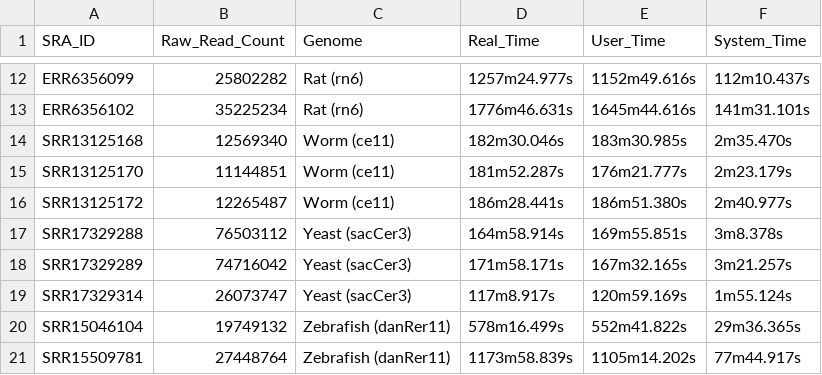
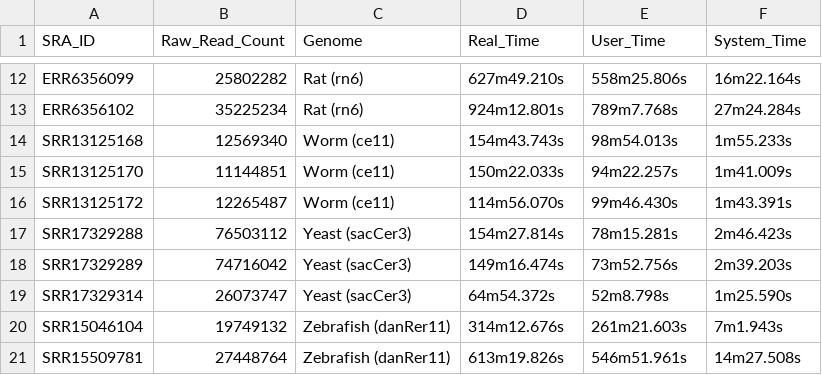
Before and after one commit to vhaghani26/rocketchip_tests, a CSV file: run_times/run_times.csv, drawn as a sheet; only a part is shown, gaps mark what is left out; the diff covers the shown part only; the diff names each change by its address in the sheet, - before the commit and + after, or states it on an @@ line.

Commit message:
update times

```diff
--- a/run_times/run_times.csv
+++ b/run_times/run_times.csv
-D12 (Real_Time): 1257m24.977s
+D12 (Real_Time): 627m49.210s
-E12 (User_Time): 1152m49.616s
+E12 (User_Time): 558m25.806s
-F12 (System_Time): 112m10.437s
+F12 (System_Time): 16m22.164s
-D13 (Real_Time): 1776m46.631s
+D13 (Real_Time): 924m12.801s
-E13 (User_Time): 1645m44.616s
+E13 (User_Time): 789m7.768s
-F13 (System_Time): 141m31.101s
+F13 (System_Time): 27m24.284s
-D14 (Real_Time): 182m30.046s
+D14 (Real_Time): 154m43.743s
-E14 (User_Time): 183m30.985s
+E14 (User_Time): 98m54.013s
-F14 (System_Time): 2m35.470s
+F14 (System_Time): 1m55.233s
-D15 (Real_Time): 181m52.287s
+D15 (Real_Time): 150m22.033s
-E15 (User_Time): 176m21.777s
+E15 (User_Time): 94m22.257s
-F15 (System_Time): 2m23.179s
+F15 (System_Time): 1m41.009s
-D16 (Real_Time): 186m28.441s
+D16 (Real_Time): 114m56.070s
-E16 (User_Time): 186m51.380s
+E16 (User_Time): 99m46.430s
-F16 (System_Time): 2m40.977s
+F16 (System_Time): 1m43.391s
-D17 (Real_Time): 164m58.914s
+D17 (Real_Time): 154m27.814s
-E17 (User_Time): 169m55.851s
+E17 (User_Time): 78m15.281s
-F17 (System_Time): 3m8.378s
+F17 (System_Time): 2m46.423s
-D18 (Real_Time): 171m58.171s
+D18 (Real_Time): 149m16.474s
-E18 (User_Time): 167m32.165s
+E18 (User_Time): 73m52.756s
-F18 (System_Time): 3m21.257s
+F18 (System_Time): 2m39.203s
-D19 (Real_Time): 117m8.917s
+D19 (Real_Time): 64m54.372s
-E19 (User_Time): 120m59.169s
+E19 (User_Time): 52m8.798s
-F19 (System_Time): 1m55.124s
+F19 (System_Time): 1m25.590s
-D20 (Real_Time): 578m16.499s
+D20 (Real_Time): 314m12.676s
-E20 (User_Time): 552m41.822s
+E20 (User_Time): 261m21.603s
-F20 (System_Time): 29m36.365s
+F20 (System_Time): 7m1.943s
-D21 (Real_Time): 1173m58.839s
+D21 (Real_Time): 613m19.826s
-E21 (User_Time): 1105m14.202s
+E21 (User_Time): 546m51.961s
-F21 (System_Time): 77m44.917s
+F21 (System_Time): 14m27.508s
```
Also changed, not shown: 36 edited cells elsewhere in this file.
